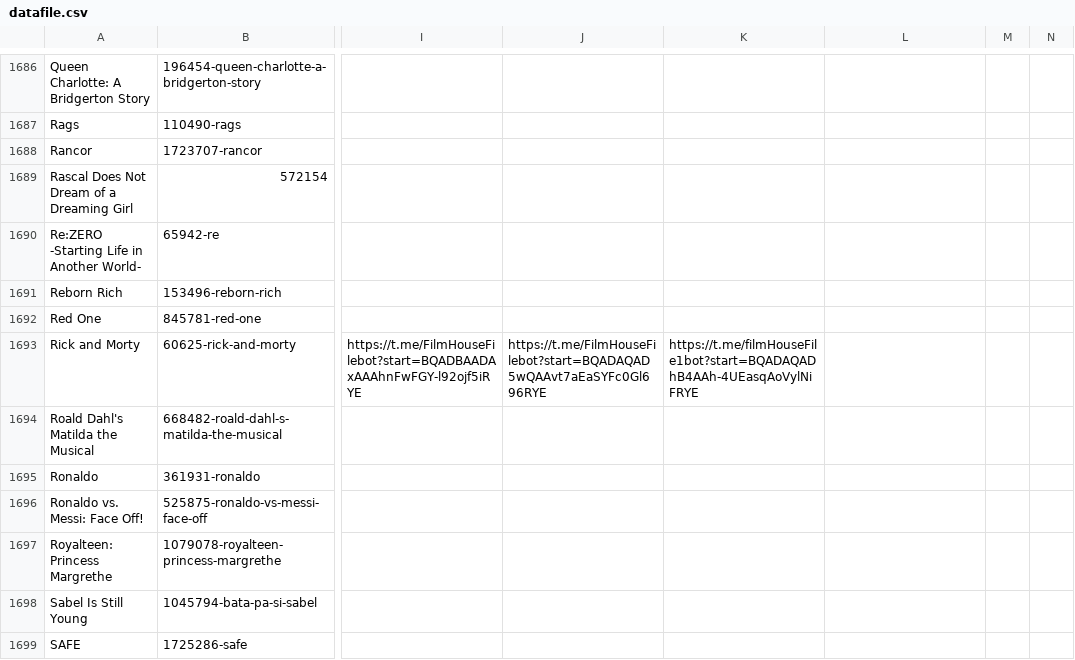
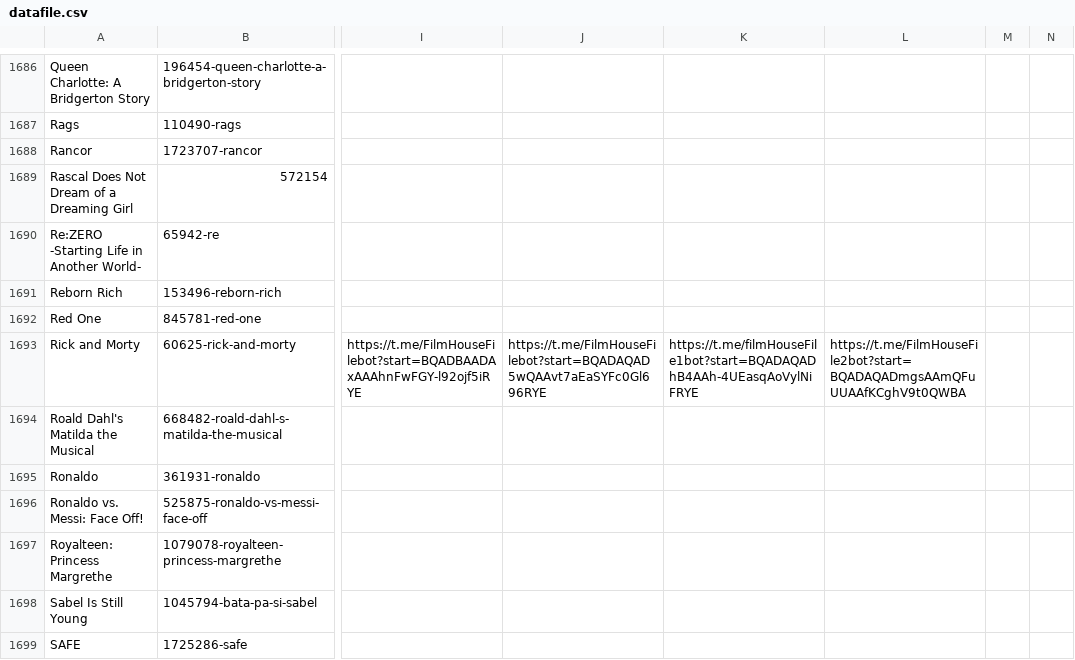
Before and after one commit to dans123456/filmhouse, a CSV file: MOVIE/Data/datafile.csv, drawn as a sheet; only a part is shown, gaps mark what is left out; the diff names each change by its address in the sheet, - before the commit and + after, or states it on an @@ line.

Commit message:
Auto-update catalog (datafile.csv) on request fulfill: Rick and Morty (Season 9)

```diff
--- a/MOVIE/Data/datafile.csv
+++ b/MOVIE/Data/datafile.csv
-L1693: (empty)
+L1693: https://t.me/FilmHouseFile2bot?start=BQADAQADmgsAAmQFuUUAAfKCghV9t0QWBA
```
